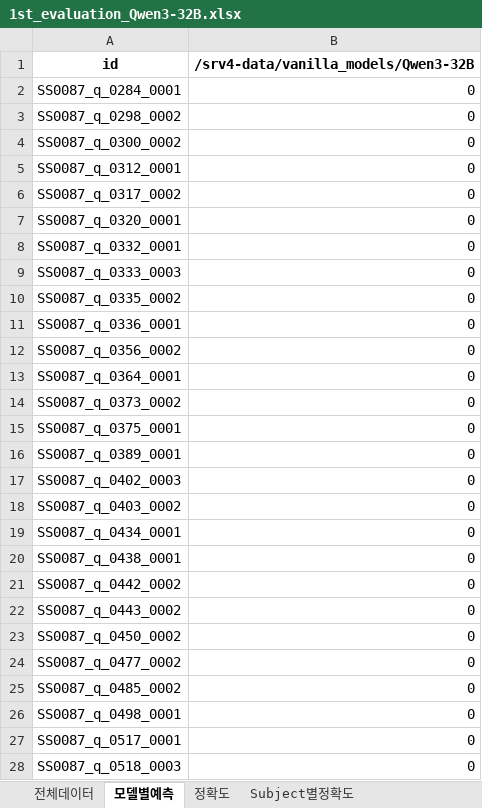
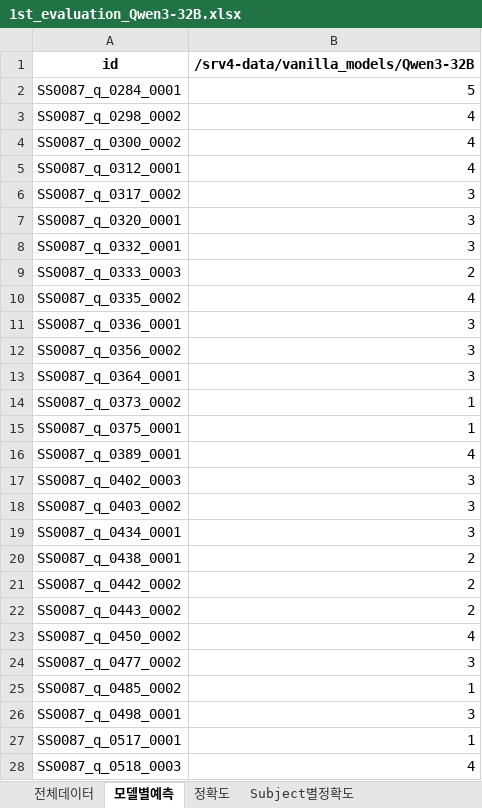
Before and after one commit to jayleenym/SFAIcenter, an Excel workbook: oci_result/1st_evaluation_Qwen3-32B.xlsx, sheet 모델별예측, drawn as a sheet; only a part is shown; values as stored, in another font and other column widths than the file's, no borders; the diff covers the shown part only; the diff names each change by its address in the sheet, - before the commit and + after, or states it on an @@ line.

```diff
--- a/oci_result/1st_evaluation_Qwen3-32B.xlsx (sheet 모델별예측)
+++ b/oci_result/1st_evaluation_Qwen3-32B.xlsx (sheet 모델별예측)
-B2: 0
+B2: 5
-B3:B5: 0
+B3:B5: 4
-B6:B8: 0
+B6:B8: 3
-B9: 0
+B9: 2
-B10: 0
+B10: 4
-B11:B13: 0
+B11:B13: 3
-B14:B15: 0
+B14:B15: 1
-B16: 0
+B16: 4
-B17:B19: 0
+B17:B19: 3
-B20:B22: 0
+B20:B22: 2
-B23: 0
+B23: 4
-B24: 0
+B24: 3
-B25: 0
+B25: 1
-B26: 0
+B26: 3
-B27: 0
+B27: 1
-B28: 0
+B28: 4
```
Also changed, not shown: 973 edited cells elsewhere in this sheet, sheet Subdomain별정확도, sheet Domain별정확도, sheet Subject별정확도, sheet 정확도, oci_result/1st_evaluation_Midm-2.0-Base-Instruct.xlsx, 11 other files.
